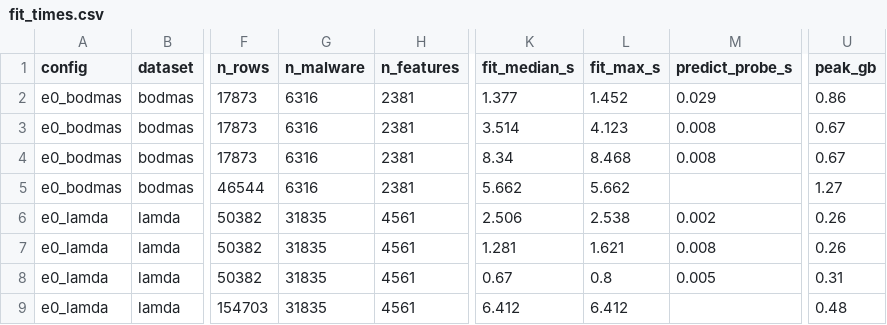
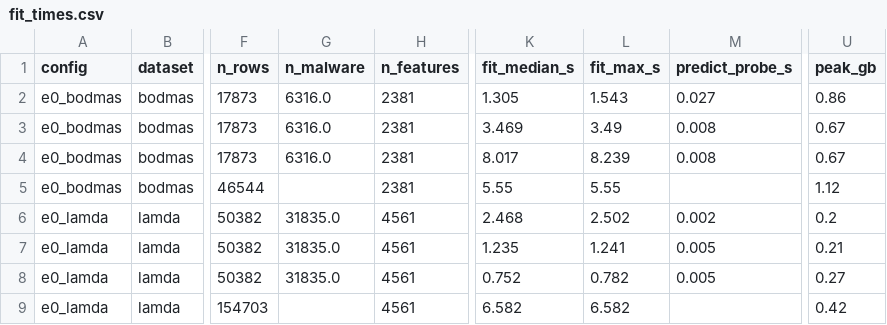
Before and after one commit to Yathindra25KB/driftwatch-lifetime, a CSV file: reports/tables/fit_times.csv, drawn as a sheet; only a part is shown, gaps mark what is left out; the diff names each change by its address in the sheet, - before the commit and + after, or states it on an @@ line.

```diff
--- a/reports/tables/fit_times.csv
+++ b/reports/tables/fit_times.csv
-G2:G4 (n_malware): 6316
+G2:G4 (n_malware): 6316.0
-K2 (fit_median_s): 1.377
+K2 (fit_median_s): 1.305
-L2 (fit_max_s): 1.452
+L2 (fit_max_s): 1.543
-M2 (predict_probe_s): 0.029
+M2 (predict_probe_s): 0.027
-K3 (fit_median_s): 3.514
+K3 (fit_median_s): 3.469
-L3 (fit_max_s): 4.123
+L3 (fit_max_s): 3.49
-K4 (fit_median_s): 8.34
+K4 (fit_median_s): 8.017
-L4 (fit_max_s): 8.468
+L4 (fit_max_s): 8.239
-G5 (n_malware): 6316
+G5 (n_malware): (empty)
-K5 (fit_median_s): 5.662
+K5 (fit_median_s): 5.55
-L5 (fit_max_s): 5.662
+L5 (fit_max_s): 5.55
-U5 (peak_gb): 1.27
+U5 (peak_gb): 1.12
-G6:G8 (n_malware): 31835
+G6:G8 (n_malware): 31835.0
-K6 (fit_median_s): 2.506
+K6 (fit_median_s): 2.468
-L6 (fit_max_s): 2.538
+L6 (fit_max_s): 2.502
-U6 (peak_gb): 0.26
+U6 (peak_gb): 0.2
-K7 (fit_median_s): 1.281
+K7 (fit_median_s): 1.235
-L7 (fit_max_s): 1.621
+L7 (fit_max_s): 1.241
-M7 (predict_probe_s): 0.008
+M7 (predict_probe_s): 0.005
-U7 (peak_gb): 0.26
+U7 (peak_gb): 0.21
-K8 (fit_median_s): 0.67
+K8 (fit_median_s): 0.752
-L8 (fit_max_s): 0.8
+L8 (fit_max_s): 0.782
-U8 (peak_gb): 0.31
+U8 (peak_gb): 0.27
-G9 (n_malware): 31835
+G9 (n_malware): (empty)
-K9 (fit_median_s): 6.412
+K9 (fit_median_s): 6.582
-L9 (fit_max_s): 6.412
+L9 (fit_max_s): 6.582
-U9 (peak_gb): 0.48
+U9 (peak_gb): 0.42
```
Also changed, not shown: 1 other file.
